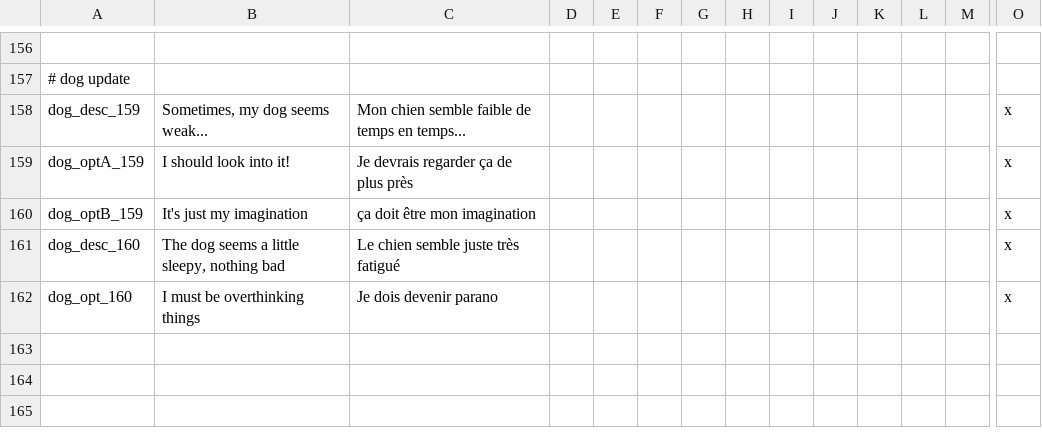
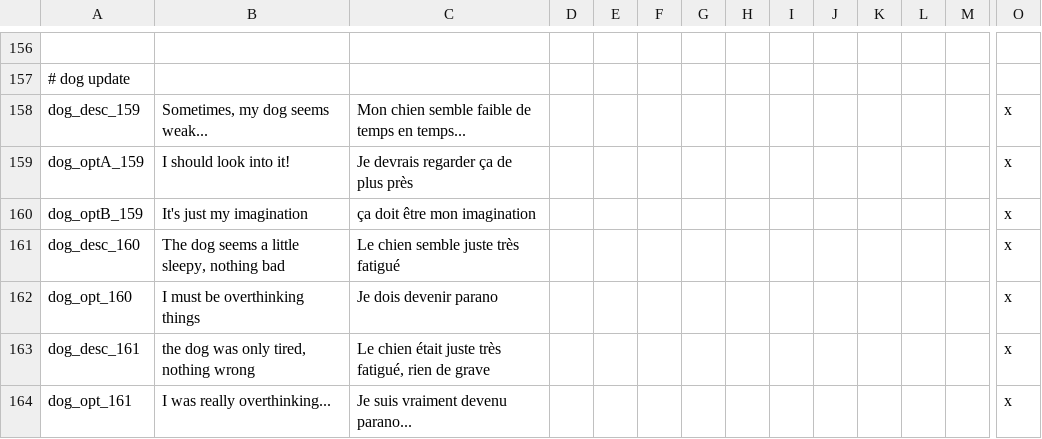
Before and after one commit to asmuro1/animals-plus, a CSV file: animals_update/localisation/other_event.csv, drawn as a sheet; only a part is shown, gaps mark what is left out; rows hold the shown columns only; the diff names each change by its address in the sheet, - before the commit and + after, or states it on an @@ line.

Commit message:
cul_5 - event 161

```diff
--- a/animals_update/localisation/other_event.csv
+++ b/animals_update/localisation/other_event.csv
+row 163: dog_desc_161 | the dog was only tired, nothing wrong | Le chien était juste très fatigué, rien de grave |  |  |  |  |  |  |  |  |  |  | x
+row 164: dog_opt_161 | I was really overthinking... | Je suis vraiment devenu parano... |  |  |  |  |  |  |  |  |  |  | x
```
Also changed, not shown: 1 other file.
